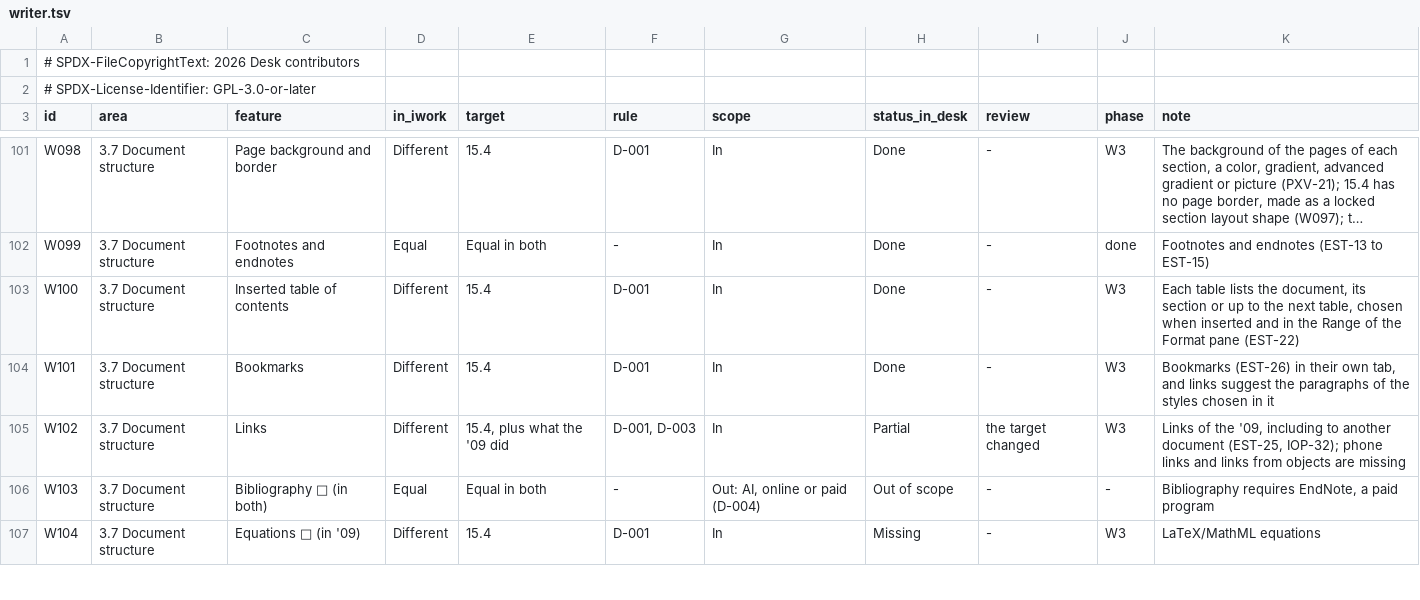
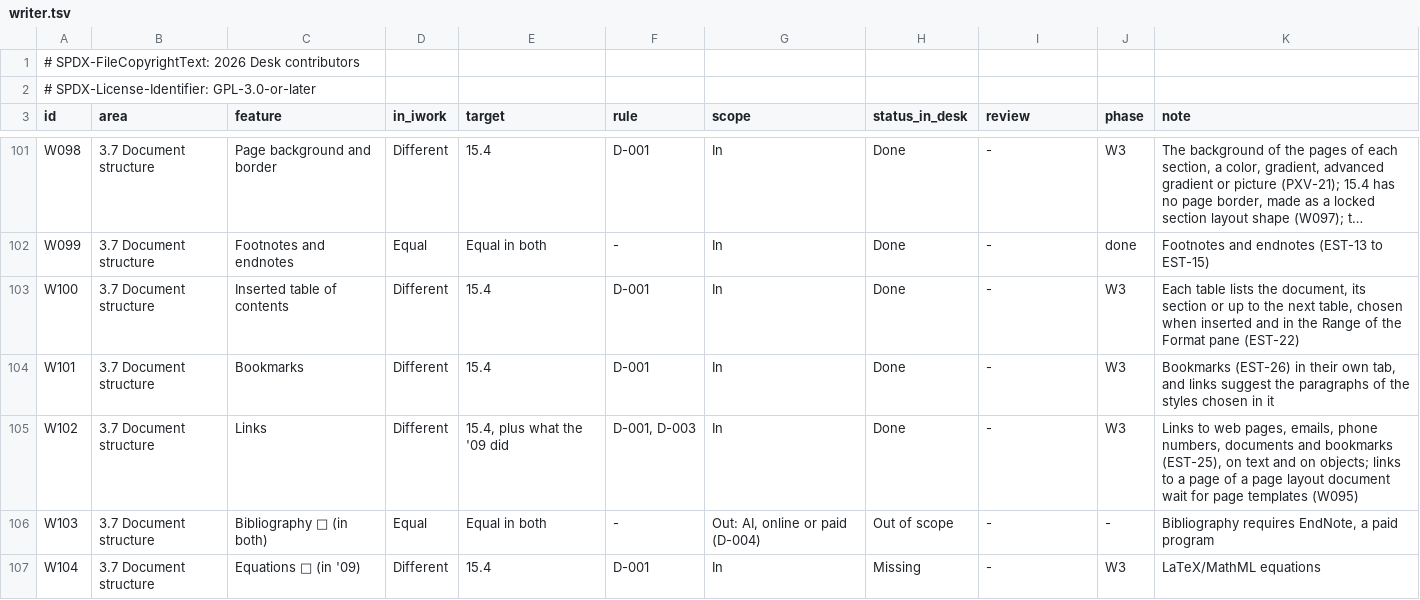
Before and after one commit to brahm/desk, a TSV file: corpus/inventory/writer.tsv, drawn as a sheet; only a part is shown, gaps mark what is left out; long unchanged cells end in ….

```diff
--- a/corpus/inventory/writer.tsv
+++ b/corpus/inventory/writer.tsv
@@ -104,3 +104,3 @@ W100	3.7 Document structure	Inserted table of contents	Different	15.4	D-001	In	D
 W101	3.7 Document structure	Bookmarks	Different	15.4	D-001	In	Done	-	W3	Bookmarks (EST-26) in their own tab, and links suggest the paragraphs of the styles chosen in it
-W102	3.7 Document structure	Links	Different	15.4, plus what the '09 did	D-001, D-003	In	Partial	the target changed	W3	Links of the '09, including to another document (EST-25, IOP-32); phone links and links from objects are missing
+W102	3.7 Document structure	Links	Different	15.4, plus what the '09 did	D-001, D-003	In	Done	-	W3	Links to web pages, emails, phone numbers, documents and bookmarks (EST-25), on text and on objects; links to a page of a page layout document wait for page templates (W095)
 W103	3.7 Document structure	Bibliography 🧩 (in both)	Equal	Equal in both	-	Out: AI, online or paid (D-004)	Out of scope	-	-	Bibliography requires EndNote, a paid program
```
Also changed, not shown: docs/dashboard/changes.tsv, docs/dashboard/history.tsv, 18 other files.
